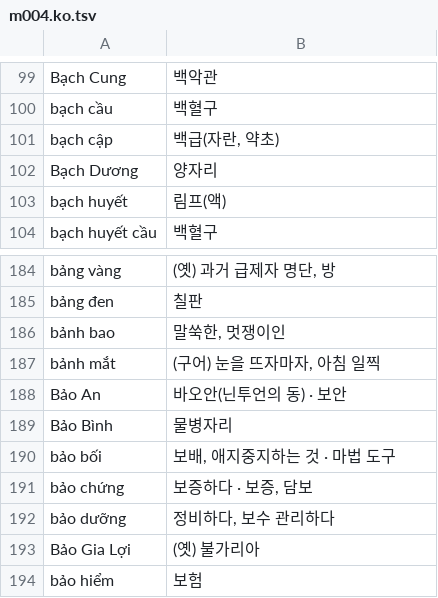
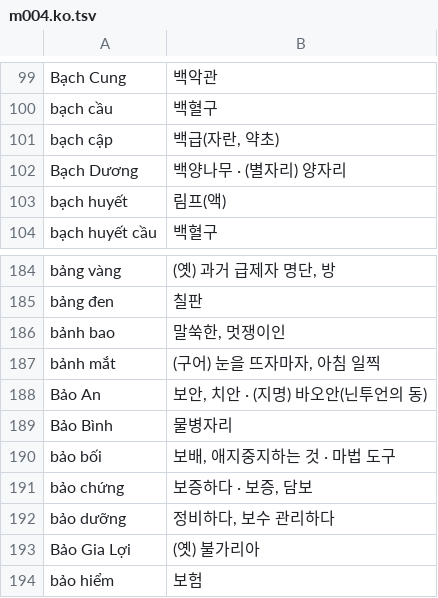
Before and after one commit to tpgus5119-coder/chaochao, a TSV file: tools/dict_multi/m004.ko.tsv, drawn as a sheet; only a part is shown, gaps mark what is left out.

```diff
--- a/tools/dict_multi/m004.ko.tsv
+++ b/tools/dict_multi/m004.ko.tsv
@@ -101,3 +101,3 @@ bạch cầu	백혈구
 bạch cập	백급(자란, 약초)
-Bạch Dương	양자리
+Bạch Dương	백양나무 · (별자리) 양자리
 bạch huyết	림프(액)
@@ -187,3 +187,3 @@ bảnh bao	말쑥한, 멋쟁이인
 bảnh mắt	(구어) 눈을 뜨자마자, 아침 일찍
-Bảo An	바오안(닌투언의 동) · 보안
+Bảo An	보안, 치안 · (지명) 바오안(닌투언의 동)
 Bảo Bình	물병자리
```
Also changed, not shown: tools/dict_multi/m024.ko.tsv, tools/dict_multi/m044.ko.tsv, 30 other files.
